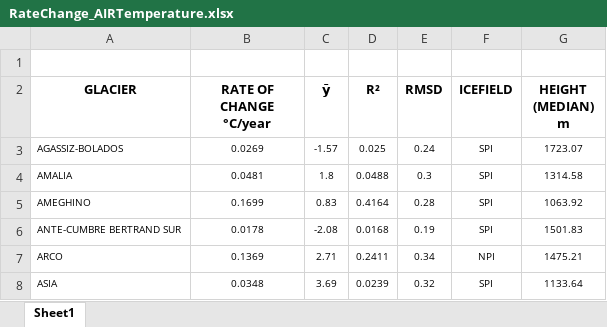
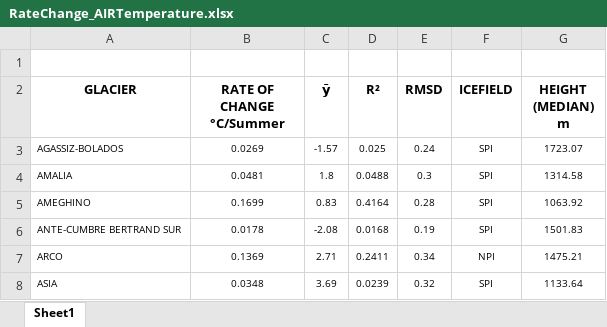
Before and after one commit to felipecamachoh/PatagonianGlaciers, an Excel workbook: RateChanges_Tables/RateChange_AIRTemperature.xlsx, sheet Sheet1, drawn as a sheet; only a part is shown; values as stored, in another font and other column widths than the file's, no borders; the diff names each change by its address in the sheet, - before the commit and + after, or states it on an @@ line.

```diff
--- a/RateChanges_Tables/RateChange_AIRTemperature.xlsx (sheet Sheet1)
+++ b/RateChanges_Tables/RateChange_AIRTemperature.xlsx (sheet Sheet1)
-B2: RATE OF CHANGE °C/year
+B2: RATE OF CHANGE °C/Summer
```
Also changed, not shown: RateChanges_Tables/RateChange_GlacierArea.xlsx, RateChanges_Tables/RateChange_LST.xlsx, 1 other file.
